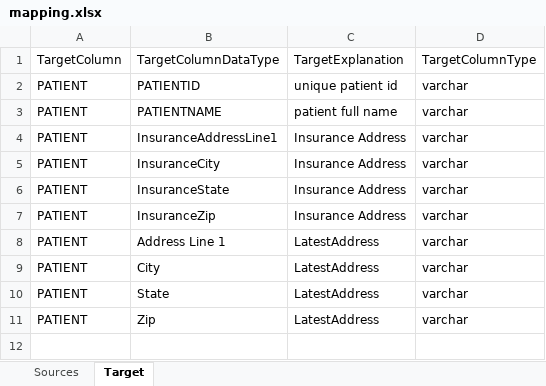
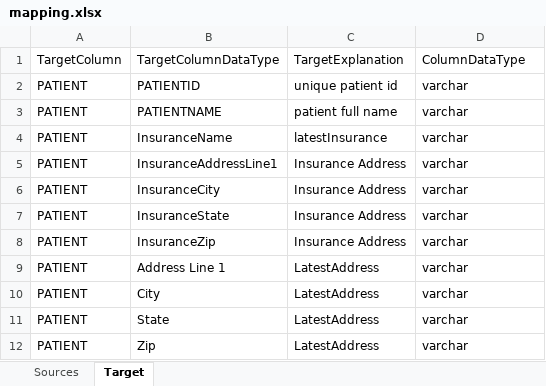
Before and after one commit to MurtuzaMorbiwala/Gen_AI_Mapping_Agent, an Excel workbook: inputdata/mapping.xlsx, sheet Target, drawn as a sheet; values as stored, in another font and other column widths than the file's, no borders; table styles not drawn; the diff names each change by its address in the sheet, - before the commit and + after, or states it on an @@ line.

```diff
--- a/inputdata/mapping.xlsx (sheet Target)
+++ b/inputdata/mapping.xlsx (sheet Target)
-D1: TargetColumnType
+D1: ColumnDataType
+row 4: PATIENT | InsuranceName | latestInsurance | varchar
```
Also changed, not shown: sheet Sources, 3 other files.
